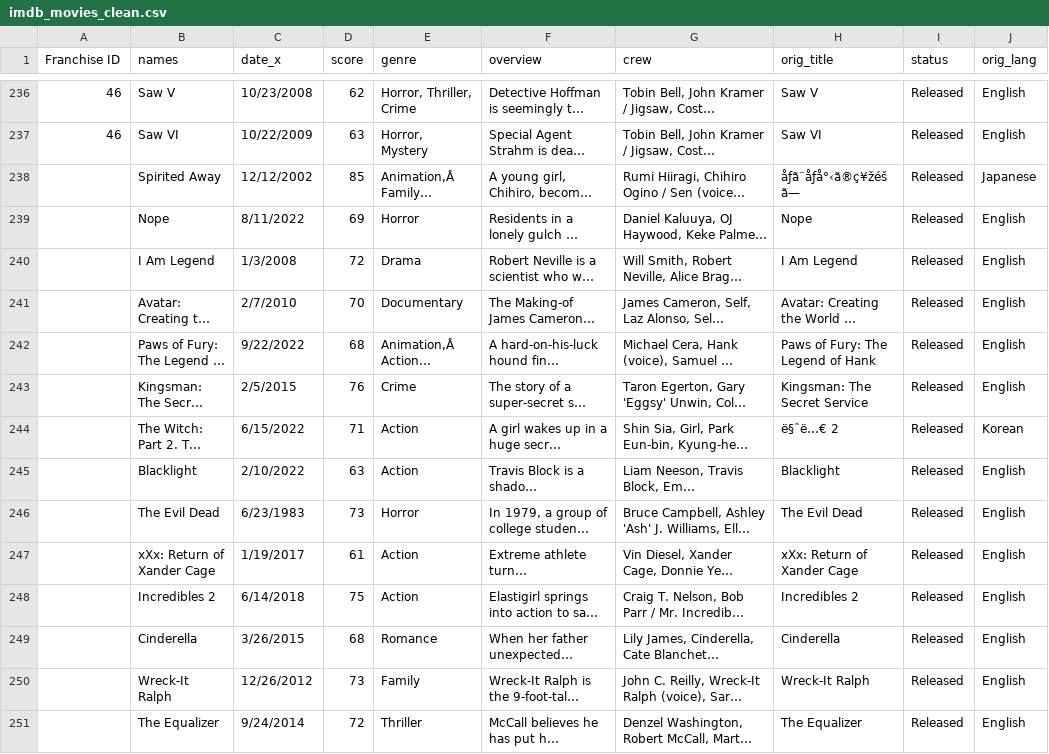
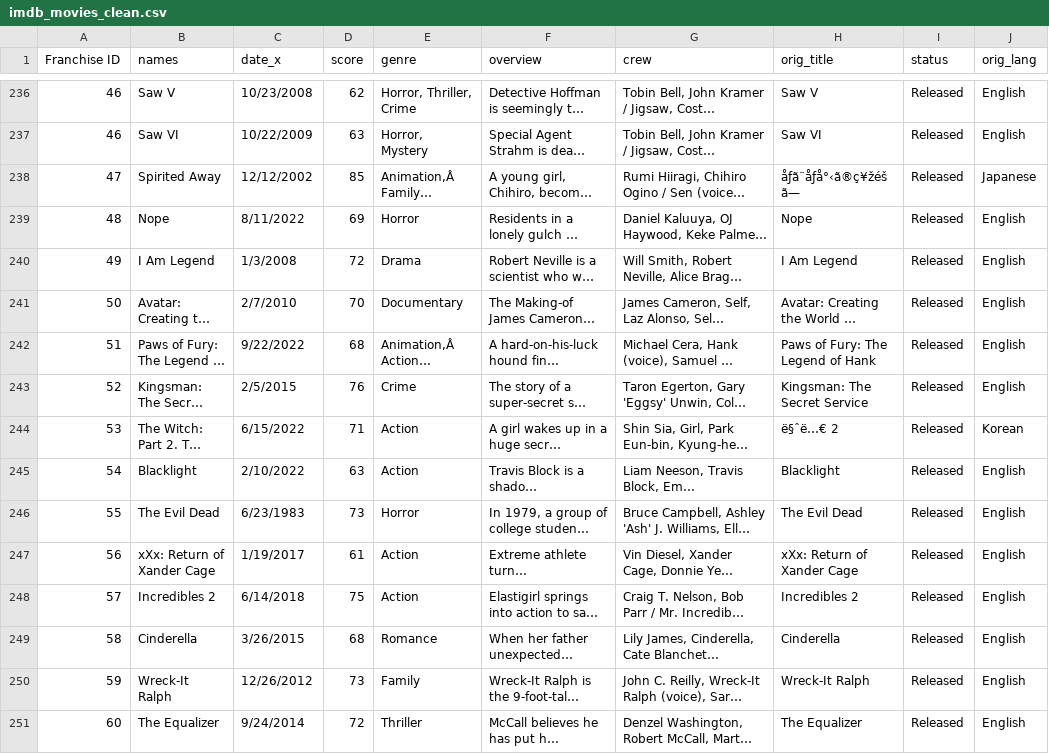
Before and after one commit to Talamanj08/Project-4, a CSV file: imdb_movies_clean.csv, drawn as a sheet; only a part is shown, gaps mark what is left out; long unchanged cells end in …; the diff covers the shown part only; the diff names each change by its address in the sheet, - before the commit and + after, or states it on an @@ line.

Commit message:
more

```diff
--- a/imdb_movies_clean.csv
+++ b/imdb_movies_clean.csv
-A238 (Franchise ID): (empty)
+A238 (Franchise ID): 47
-A239 (Franchise ID): (empty)
+A239 (Franchise ID): 48
-A240 (Franchise ID): (empty)
+A240 (Franchise ID): 49
-A241 (Franchise ID): (empty)
+A241 (Franchise ID): 50
-A242 (Franchise ID): (empty)
+A242 (Franchise ID): 51
-A243 (Franchise ID): (empty)
+A243 (Franchise ID): 52
-A244 (Franchise ID): (empty)
+A244 (Franchise ID): 53
-A245 (Franchise ID): (empty)
+A245 (Franchise ID): 54
-A246 (Franchise ID): (empty)
+A246 (Franchise ID): 55
-A247 (Franchise ID): (empty)
+A247 (Franchise ID): 56
-A248 (Franchise ID): (empty)
+A248 (Franchise ID): 57
-A249 (Franchise ID): (empty)
+A249 (Franchise ID): 58
-A250 (Franchise ID): (empty)
+A250 (Franchise ID): 59
-A251 (Franchise ID): (empty)
+A251 (Franchise ID): 60
```
Also changed, not shown: 50 edited cells elsewhere in this file.
